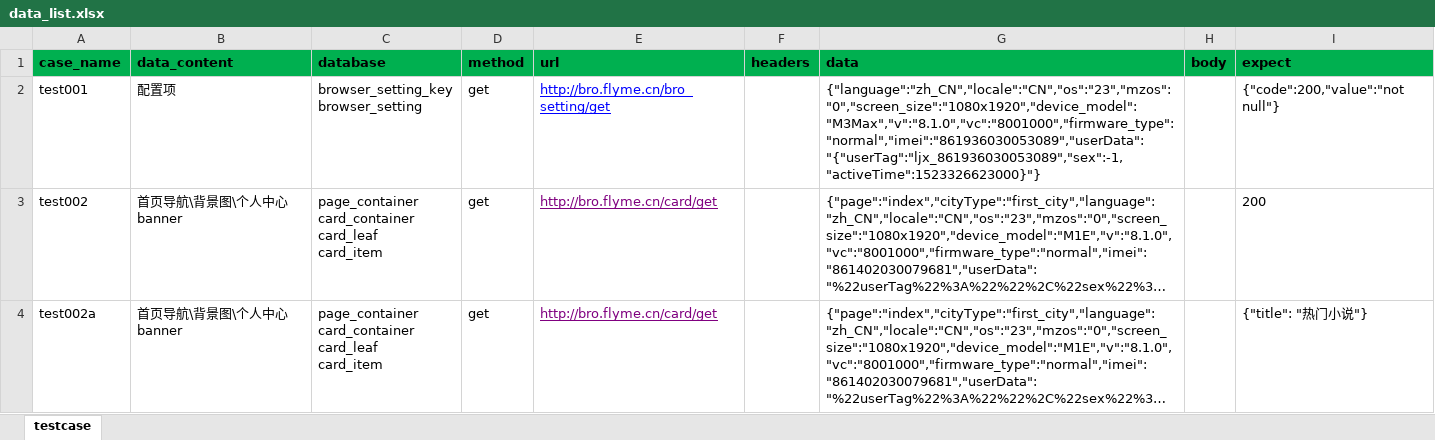
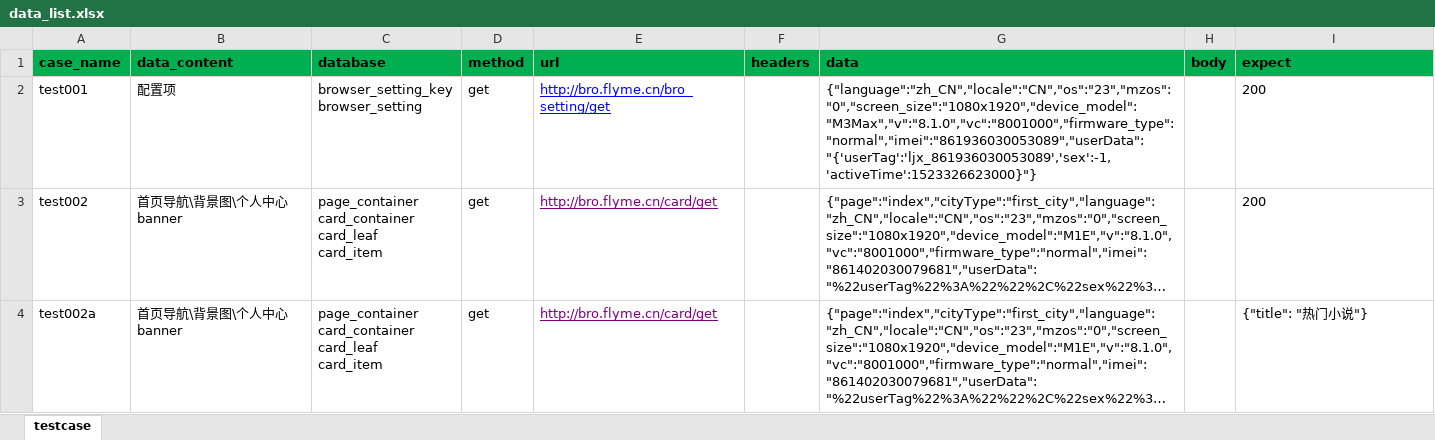
Before and after one commit to browserTest/browser_api_test, an Excel workbook: data/data_list.xlsx, sheet testcase, drawn as a sheet; only a part is shown; long unchanged cells end in …; values as stored, in another font and other column widths than the file's, no borders; the diff covers the shown part only; the diff names each change by its address in the sheet, - before the commit and + after, or states it on an @@ line.

```diff
--- a/data/data_list.xlsx (sheet testcase)
+++ b/data/data_list.xlsx (sheet testcase)
-G2 (data): {"language":"zh_CN","locale":"CN","os":"23","mzos":"0","screen_size":"1080x1920","device_model":"M3Max","v":"8.1.0","vc":"8001000","firmware_type":"normal","imei":"861936030053089","userData":"{"userTag":"ljx_861936030053089","sex":-1,"activeTime":1523326623000}"}
+G2 (data): {"language":"zh_CN","locale":"CN","os":"23","mzos":"0","screen_size":"1080x1920","device_model":"M3Max","v":"8.1.0","vc":"8001000","firmware_type":"normal","imei":"861936030053089","userData":"{'userTag':'ljx_861936030053089','sex':-1,'activeTime':1523326623000}"}
-I2 (expect): {"code":200,"value":"not null"}
+I2 (expect): 200
```
Also changed, not shown: 6 edited cells elsewhere in this sheet, 4 other files.
